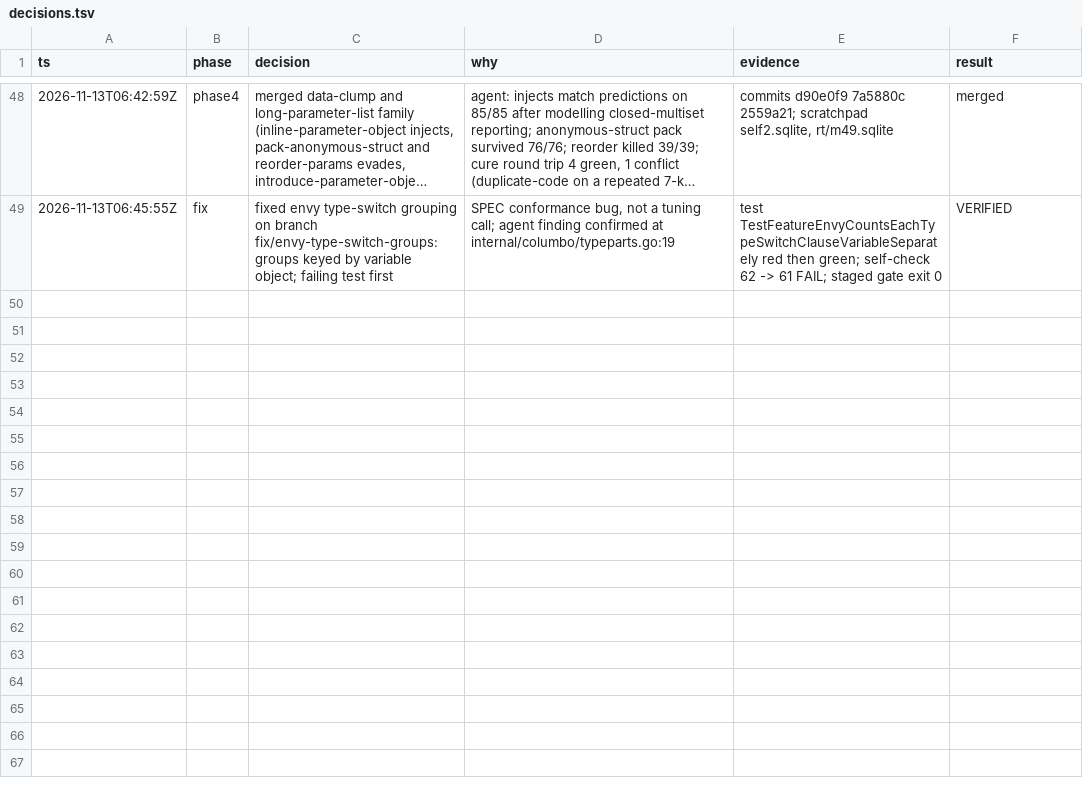
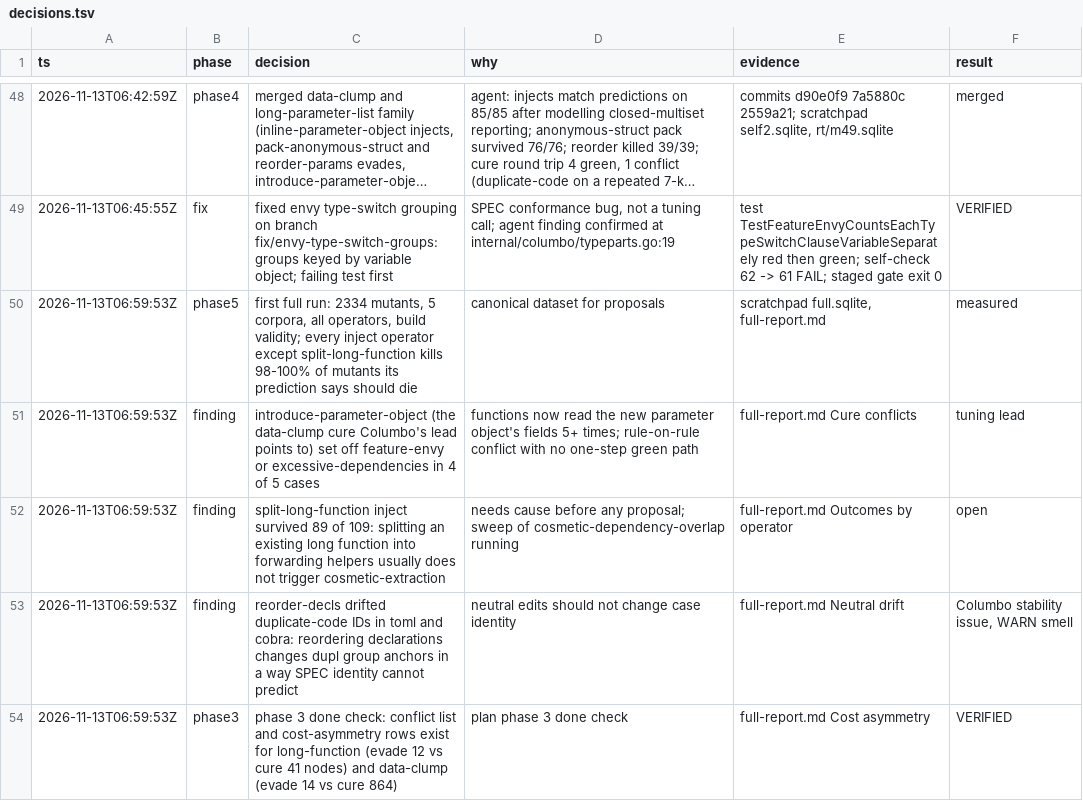
Before and after one commit to KellyBennett/Columbo, a TSV file: calibration/decisions.tsv, drawn as a sheet; only a part is shown, gaps mark what is left out; long unchanged cells end in …; the diff covers the shown part only.

```diff
--- a/calibration/decisions.tsv
+++ b/calibration/decisions.tsv
@@ -49 +49,6 @@ ts	phase	decision	why	evidence	result
 2026-11-13T06:45:55Z	fix	fixed envy type-switch grouping on branch fix/envy-type-switch-groups: groups keyed by variable object; failing test first	SPEC conformance bug, not a tuning call; agent finding confirmed at internal/columbo/typeparts.go:19	test TestFeatureEnvyCountsEachTypeSwitchClauseVariableSeparately red then green; self-check 62 -> 61 FAIL; staged gate exit 0	VERIFIED
+2026-11-13T06:59:53Z	phase5	first full run: 2334 mutants, 5 corpora, all operators, build validity; every inject operator except split-long-function kills 98-100% of mutants its prediction says should die	canonical dataset for proposals	scratchpad full.sqlite, full-report.md	measured
+2026-11-13T06:59:53Z	finding	introduce-parameter-object (the data-clump cure Columbo's lead points to) set off feature-envy or excessive-dependencies in 4 of 5 cases	functions now read the new parameter object's fields 5+ times; rule-on-rule conflict with no one-step green path	full-report.md Cure conflicts	tuning lead
+2026-11-13T06:59:53Z	finding	split-long-function inject survived 89 of 109: splitting an existing long function into forwarding helpers usually does not trigger cosmetic-extraction	needs cause before any proposal; sweep of cosmetic-dependency-overlap running	full-report.md Outcomes by operator	open
+2026-11-13T06:59:53Z	finding	reorder-decls drifted duplicate-code IDs in toml and cobra: reordering declarations changes dupl group anchors in a way SPEC identity cannot predict	neutral edits should not change case identity	full-report.md Neutral drift	Columbo stability issue, WARN smell
+2026-11-13T06:59:53Z	phase3	phase 3 done check: conflict list and cost-asymmetry rows exist for long-function (evade 12 vs cure 41 nodes) and data-clump (evade 14 vs cure 864)	plan phase 3 done check	full-report.md Cost asymmetry	VERIFIED
```
Also changed, not shown: 5 added rows elsewhere in this file, 1 other file.
